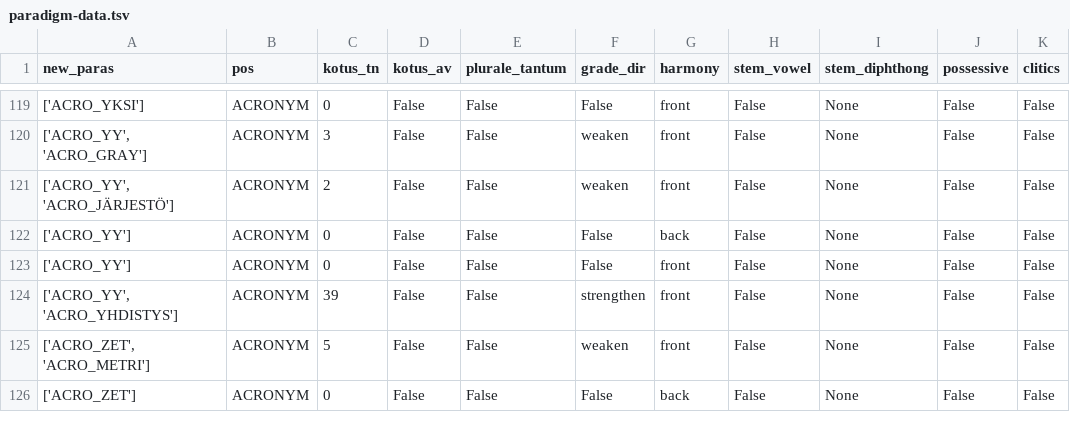
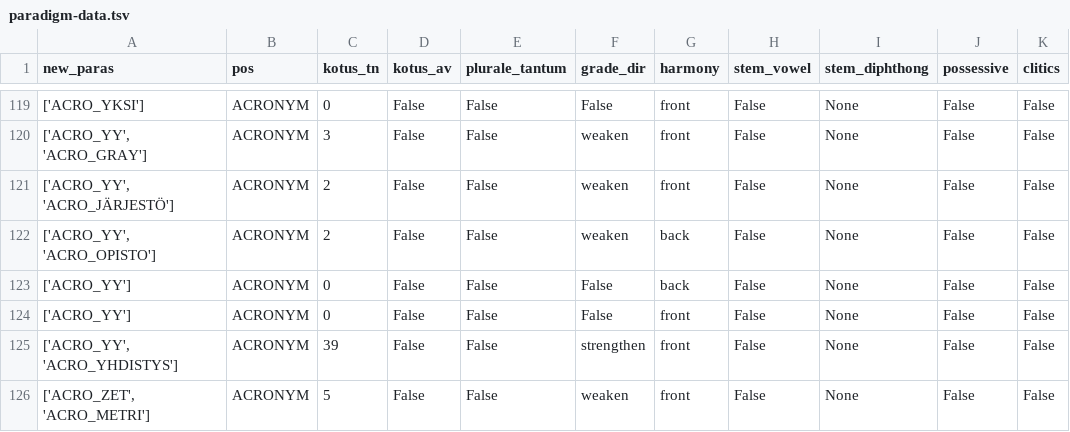
Before and after one commit to flammie/omorfi, a TSV file: src/lexical/attributes/paradigm-data.tsv, drawn as a sheet; only a part is shown, gaps mark what is left out; the shorter side is filled out with more unchanged rows.

```diff
--- a/src/lexical/attributes/paradigm-data.tsv
+++ b/src/lexical/attributes/paradigm-data.tsv
@@ -121,2 +121,3 @@ new_paras	pos	kotus_tn	kotus_av	plurale_tantum	grade_dir	harmony	stem_vowel	stem
 ['ACRO_YY', 'ACRO_JÄRJESTÖ']	ACRONYM	2	False	False	weaken	front	False	None	False	False
+['ACRO_YY', 'ACRO_OPISTO']	ACRONYM	2	False	False	weaken	back	False	None	False	False
 ['ACRO_YY']	ACRONYM	0	False	False	False	back	False	None	False	False
```
Also changed, not shown: src/lexical/attributes/semantic.tsv.
